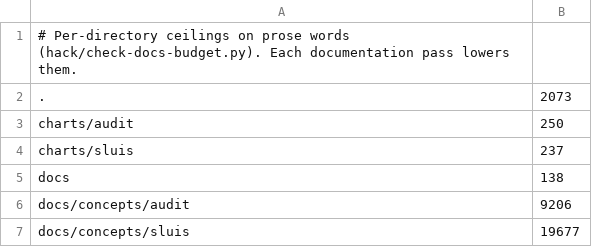
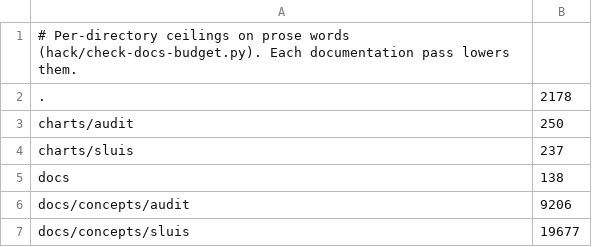
Before and after one commit to truvity/access-roster, a TSV file: hack/docs-budget.tsv, drawn as a sheet; only a part is shown.

```diff
--- a/hack/docs-budget.tsv
+++ b/hack/docs-budget.tsv
@@ -1,3 +1,3 @@
 # Per-directory ceilings on prose words (hack/check-docs-budget.py). Each documentation pass lowers them.
-.	2073
+.	2178
 charts/audit	250
```
Also changed, not shown: 2 other files.
